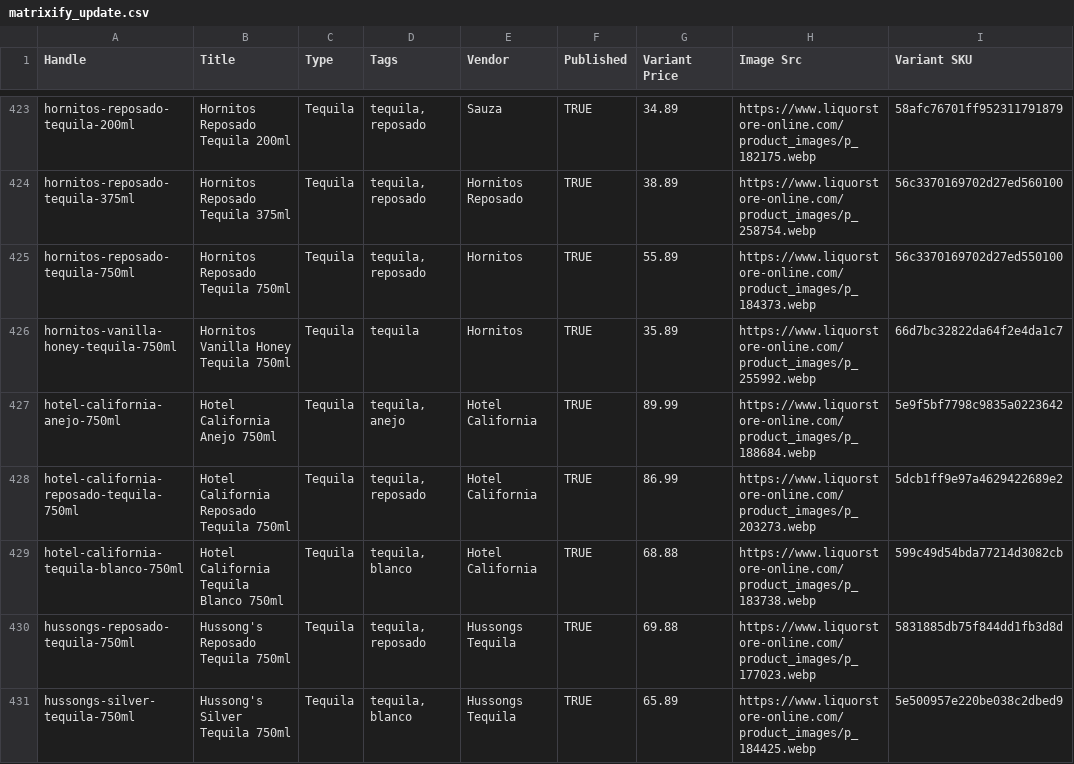
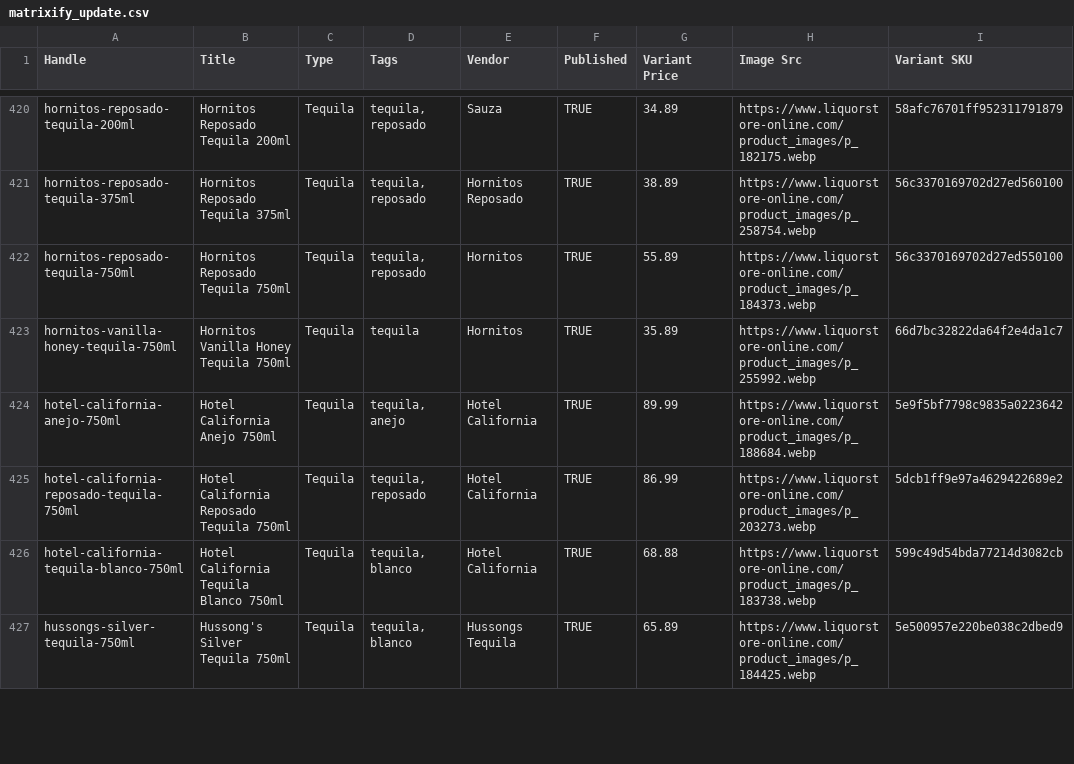
Before and after one commit to Njawnson/tequila-shopify-sync, a CSV file: output/matrixify_update.csv, drawn as a sheet; only a part is shown, gaps mark what is left out; the diff covers the shown part only.

```diff
--- a/output/matrixify_update.csv
+++ b/output/matrixify_update.csv
@@ -429,3 +426,2 @@ hotel-california-reposado-tequila-750ml,Hotel California Reposado Tequila 750ml,
 hotel-california-tequila-blanco-750ml,Hotel California Tequila Blanco 750ml,Tequila,"tequila, blanco",Hotel California,TRUE,68.88,https://www.liquorstore-online.com/product_images/p_183738.webp,599c49d54bda77214d3082cb
-hussongs-reposado-tequila-750ml,Hussong's Reposado Tequila 750ml,Tequila,"tequila, reposado",Hussongs Tequila,TRUE,69.88,https://www.liquorstore-online.com/product_images/p_177023.webp,5831885db75f844dd1fb3d8d
 hussongs-silver-tequila-750ml,Hussong's Silver Tequila 750ml,Tequila,"tequila, blanco",Hussongs Tequila,TRUE,65.89,https://www.liquorstore-online.com/product_images/p_184425.webp,5e500957e220be038c2dbed9
```
Also changed, not shown: 1 added row, 3 removed rows and 2 edited cells elsewhere in this file.
